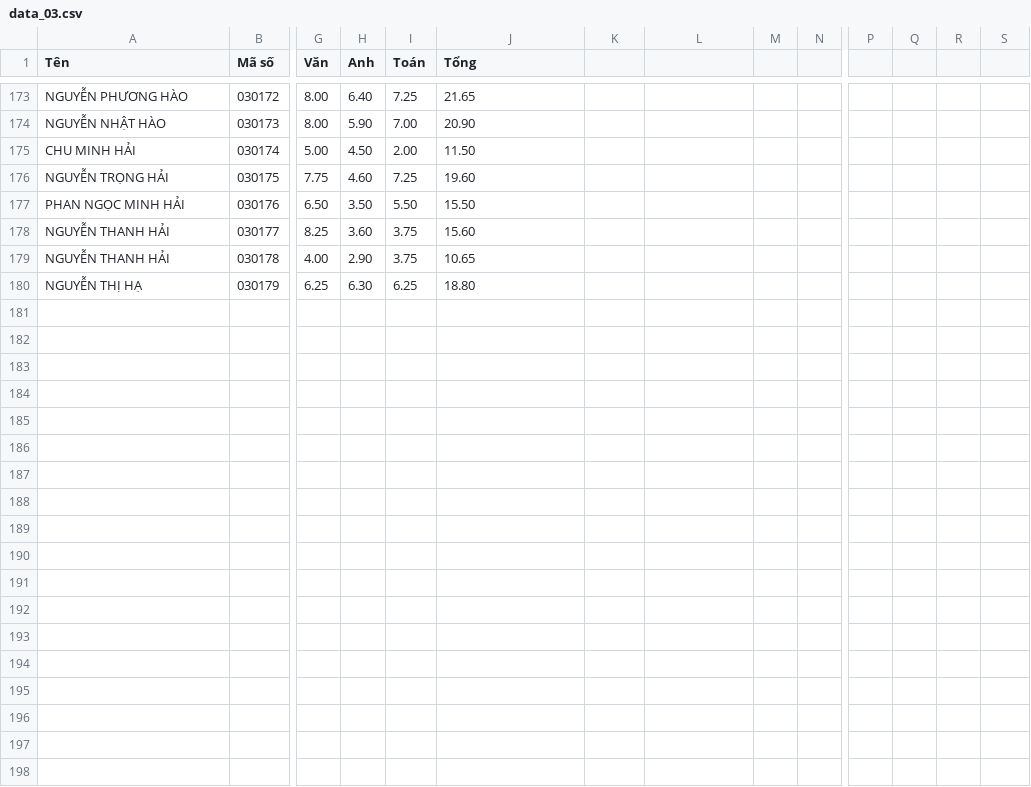
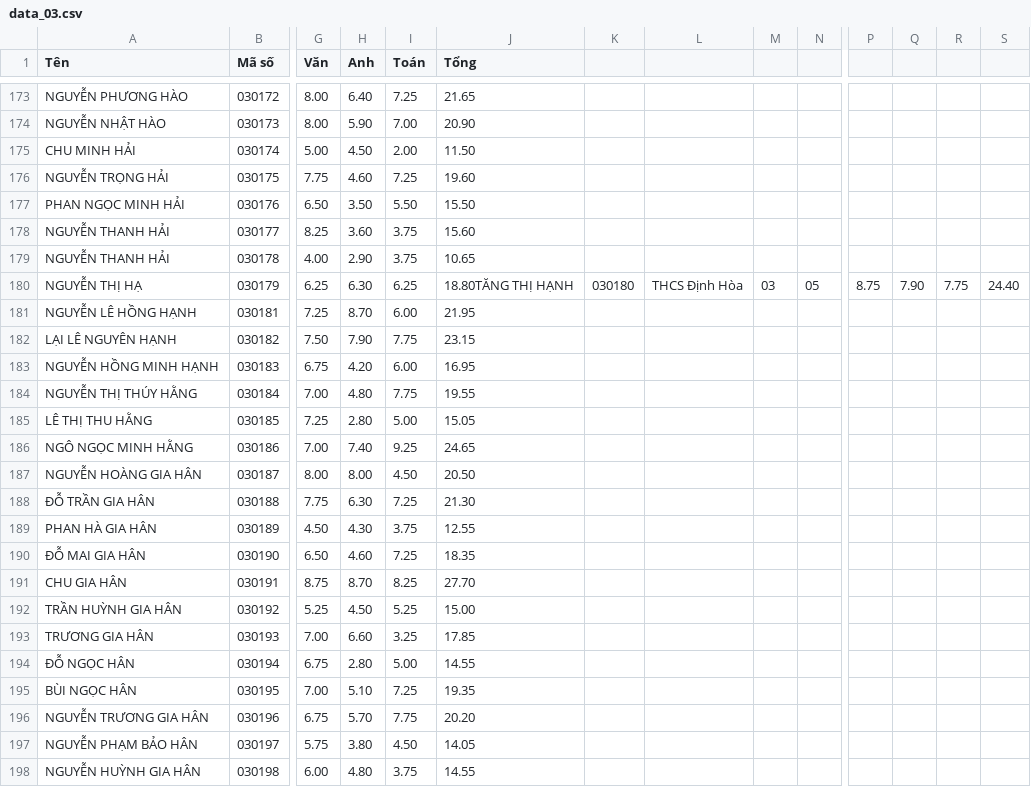
Before and after one commit to BlogBatDauLapTrinh/thong_ke_diem_lop_10, a CSV file: data_csv/data_03.csv, drawn as a sheet; only a part is shown, gaps mark what is left out; rows hold the shown columns only; the diff names each change by its address in the sheet, - before the commit and + after, or states it on an @@ line.

Commit message:
add excel file

```diff
--- a/data_csv/data_03.csv
+++ b/data_csv/data_03.csv
-J180 (Tổng): 18.80
+J180 (Tổng): 18.80TĂNG THỊ HẠNH
-K180: (empty)
+K180: 030180
-L180: (empty)
+L180: THCS Định Hòa
-M180: (empty)
+M180: 03
-N180: (empty)
+N180: 05
-P180: (empty)
+P180: 8.75
-Q180: (empty)
+Q180: 7.90
-R180: (empty)
+R180: 7.75
-S180: (empty)
+S180: 24.40
+row 181: NGUYỄN LÊ HỒNG HẠNH | 030181 | 7.25 | 8.70 | 6.00 | 21.95
+row 182: LẠI LÊ NGUYÊN HẠNH | 030182 | 7.50 | 7.90 | 7.75 | 23.15
+row 183: NGUYỄN HỒNG MINH HẠNH | 030183 | 6.75 | 4.20 | 6.00 | 16.95
+row 184: NGUYỄN THỊ THÚY HẰNG | 030184 | 7.00 | 4.80 | 7.75 | 19.55
+row 185: LÊ THỊ THU HẰNG | 030185 | 7.25 | 2.80 | 5.00 | 15.05
+row 186: NGÔ NGỌC MINH HẰNG | 030186 | 7.00 | 7.40 | 9.25 | 24.65
+row 187: NGUYỄN HOÀNG GIA HÂN | 030187 | 8.00 | 8.00 | 4.50 | 20.50
+row 188: ĐỖ TRẦN GIA HÂN | 030188 | 7.75 | 6.30 | 7.25 | 21.30
+row 189: PHAN HÀ GIA HÂN | 030189 | 4.50 | 4.30 | 3.75 | 12.55
+row 190: ĐỖ MAI GIA HÂN | 030190 | 6.50 | 4.60 | 7.25 | 18.35
+row 191: CHU GIA HÂN | 030191 | 8.75 | 8.70 | 8.25 | 27.70
+row 192: TRẦN HUỲNH GIA HÂN | 030192 | 5.25 | 4.50 | 5.25 | 15.00
+row 193: TRƯƠNG GIA HÂN | 030193 | 7.00 | 6.60 | 3.25 | 17.85
+row 194: ĐỖ NGỌC HÂN | 030194 | 6.75 | 2.80 | 5.00 | 14.55
+row 195: BÙI NGỌC HÂN | 030195 | 7.00 | 5.10 | 7.25 | 19.35
+row 196: NGUYỄN TRƯƠNG GIA HÂN | 030196 | 6.75 | 5.70 | 7.75 | 20.20
+row 197: NGUYỄN PHẠM BẢO HÂN | 030197 | 5.75 | 3.80 | 4.50 | 14.05
+row 198: NGUYỄN HUỲNH GIA HÂN | 030198 | 6.00 | 4.80 | 3.75 | 14.55
```
Also changed, not shown: data_csv/data_30.csv, 12 other files.
